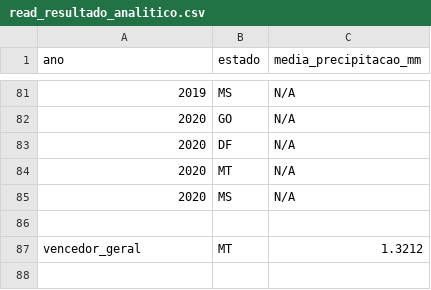
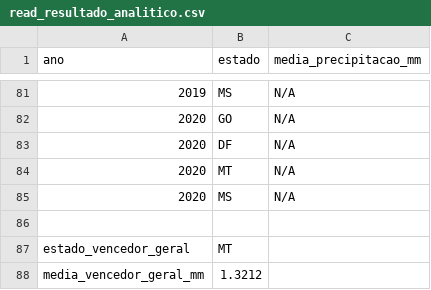
Before and after one commit to gustavo-plc/ppca_bdm, a CSV file: scripts/results/read_resultado_analitico.csv, drawn as a sheet; only a part is shown, gaps mark what is left out; removed rows and columns are numbered as before the commit, all else as after; the diff names each change by its address in the sheet, - before the commit and + after, or states it on an @@ line.

```diff
--- a/scripts/results/read_resultado_analitico.csv
+++ b/scripts/results/read_resultado_analitico.csv
-row 87: vencedor_geral | MT | 1.3212
+row 87: estado_vencedor_geral | MT
+row 88: media_vencedor_geral_mm | 1.3212
```
Also changed, not shown: 2 other files.
